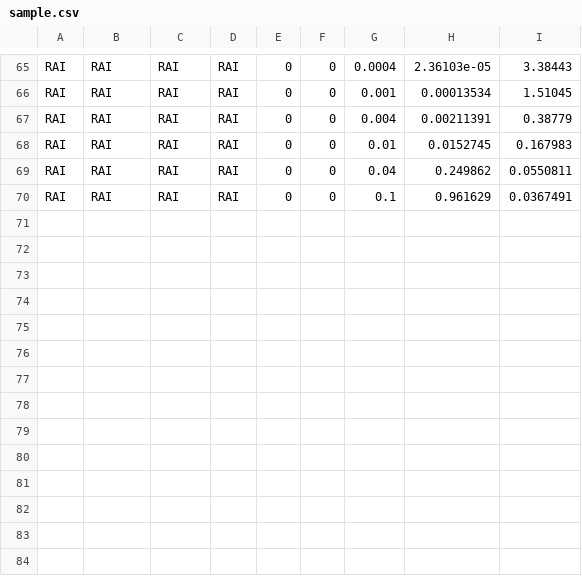
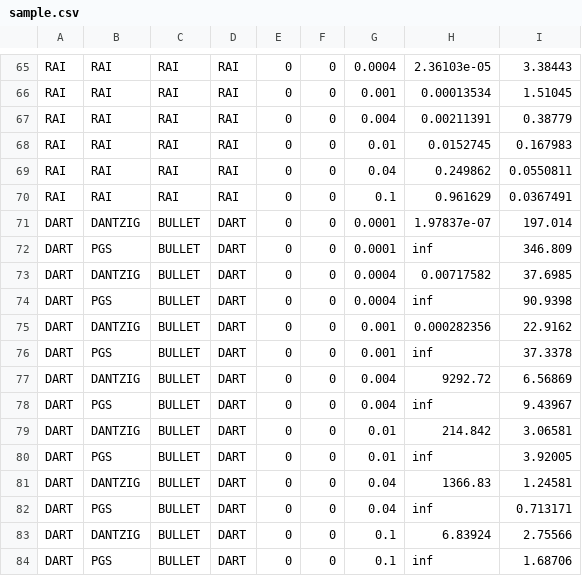
Before and after one commit to leggedrobotics/SimBenchmark, a CSV file: data/666/sample.csv, drawn as a sheet; only a part is shown, gaps mark what is left out.

Commit message:
- dart 666 and elastic 666

```diff
--- a/data/666/sample.csv
+++ b/data/666/sample.csv
@@ -70 +70,15 @@ RAI,RAI,RAI,RAI,0,0,0.04,0.249862,0.0550811
 RAI,RAI,RAI,RAI,0,0,0.1,0.961629,0.0367491
+DART,DANTZIG,BULLET,DART,0,0,0.0001,1.97837e-07,197.014
+DART,PGS,BULLET,DART,0,0,0.0001,inf,346.809
+DART,DANTZIG,BULLET,DART,0,0,0.0004,0.00717582,37.6985
+DART,PGS,BULLET,DART,0,0,0.0004,inf,90.9398
+DART,DANTZIG,BULLET,DART,0,0,0.001,0.000282356,22.9162
+DART,PGS,BULLET,DART,0,0,0.001,inf,37.3378
+DART,DANTZIG,BULLET,DART,0,0,0.004,9292.72,6.56869
+DART,PGS,BULLET,DART,0,0,0.004,inf,9.43967
+DART,DANTZIG,BULLET,DART,0,0,0.01,214.842,3.06581
+DART,PGS,BULLET,DART,0,0,0.01,inf,3.92005
+DART,DANTZIG,BULLET,DART,0,0,0.04,1366.83,1.24581
+DART,PGS,BULLET,DART,0,0,0.04,inf,0.713171
+DART,DANTZIG,BULLET,DART,0,0,0.1,6.83924,2.75566
+DART,PGS,BULLET,DART,0,0,0.1,inf,1.68706
```
Also changed, not shown: data/666-elastic/sample.csv.
